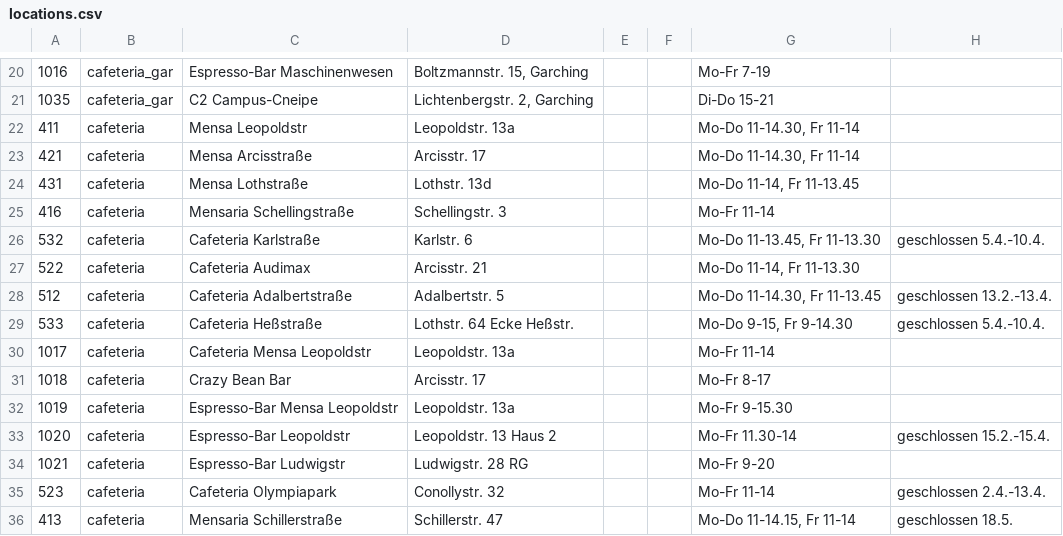
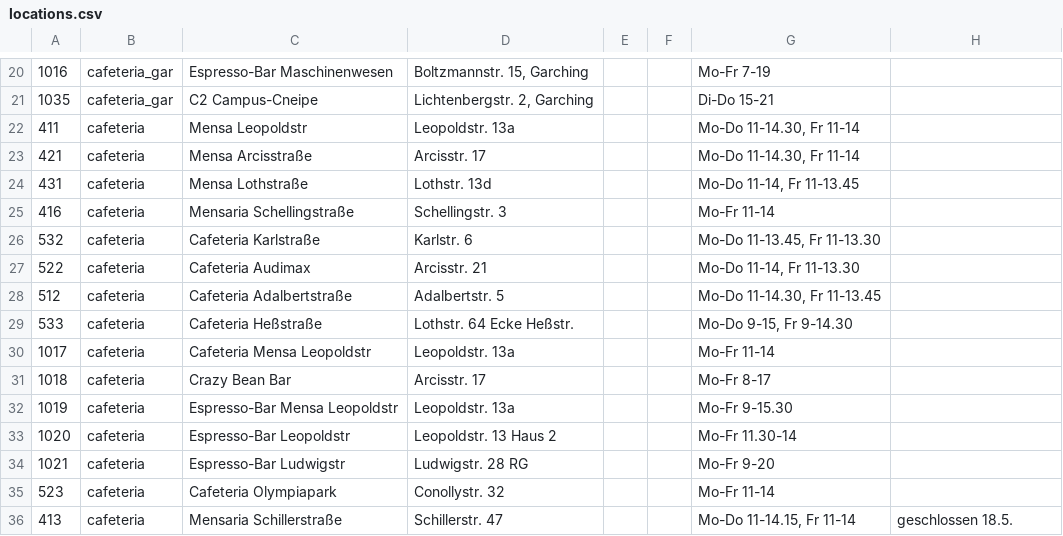
Before and after one commit to thbley/tum-campus, a CSV file: assets/locations.csv, drawn as a sheet; only a part is shown, gaps mark what is left out; the diff covers the shown part only.

Commit message:
cleanup

```diff
--- a/assets/locations.csv
+++ b/assets/locations.csv
@@ -25,6 +25,6 @@
 416;cafeteria;Mensaria Schellingstraße;Schellingstr. 3;;;Mo-Fr 11-14;;
-532;cafeteria;Cafeteria Karlstraße;Karlstr. 6;;;Mo-Do 11-13.45, Fr 11-13.30;geschlossen 5.4.-10.4.;
+532;cafeteria;Cafeteria Karlstraße;Karlstr. 6;;;Mo-Do 11-13.45, Fr 11-13.30;;
 522;cafeteria;Cafeteria Audimax;Arcisstr. 21;;;Mo-Do 11-14, Fr 11-13.30;;
-512;cafeteria;Cafeteria Adalbertstraße;Adalbertstr. 5;;;Mo-Do 11-14.30, Fr 11-13.45;geschlossen 13.2.-13.4.;
-533;cafeteria;Cafeteria Heßstraße;Lothstr. 64 Ecke Heßstr.;;;Mo-Do 9-15, Fr 9-14.30;geschlossen 5.4.-10.4.;
+512;cafeteria;Cafeteria Adalbertstraße;Adalbertstr. 5;;;Mo-Do 11-14.30, Fr 11-13.45;;
+533;cafeteria;Cafeteria Heßstraße;Lothstr. 64 Ecke Heßstr.;;;Mo-Do 9-15, Fr 9-14.30;;
 1017;cafeteria;Cafeteria Mensa Leopoldstr;Leopoldstr. 13a;;;Mo-Fr 11-14;;
@@ -32,5 +32,5 @@
 1019;cafeteria;Espresso-Bar Mensa Leopoldstr;Leopoldstr. 13a;;;Mo-Fr 9-15.30;;
-1020;cafeteria;Espresso-Bar Leopoldstr;Leopoldstr. 13 Haus 2;;;Mo-Fr 11.30-14;geschlossen 15.2.-15.4.;
+1020;cafeteria;Espresso-Bar Leopoldstr;Leopoldstr. 13 Haus 2;;;Mo-Fr 11.30-14;;
 1021;cafeteria;Espresso-Bar Ludwigstr;Ludwigstr. 28 RG;;;Mo-Fr 9-20;;
-523;cafeteria;Cafeteria Olympiapark;Conollystr. 32;;;Mo-Fr 11-14;geschlossen 2.4.-13.4.;
+523;cafeteria;Cafeteria Olympiapark;Conollystr. 32;;;Mo-Fr 11-14;;
 413;cafeteria;Mensaria Schillerstraße;Schillerstr. 47;;;Mo-Do 11-14.15, Fr 11-14;geschlossen 18.5.;
```
Also changed, not shown: 15 edited cells elsewhere in this file.
